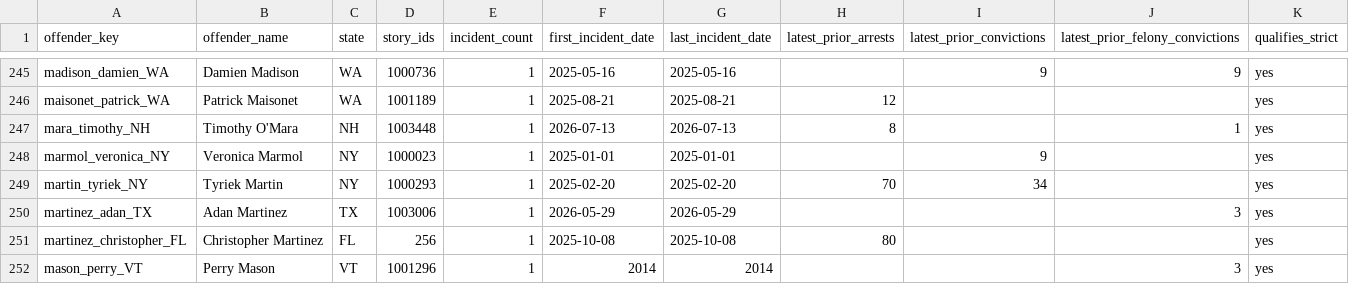
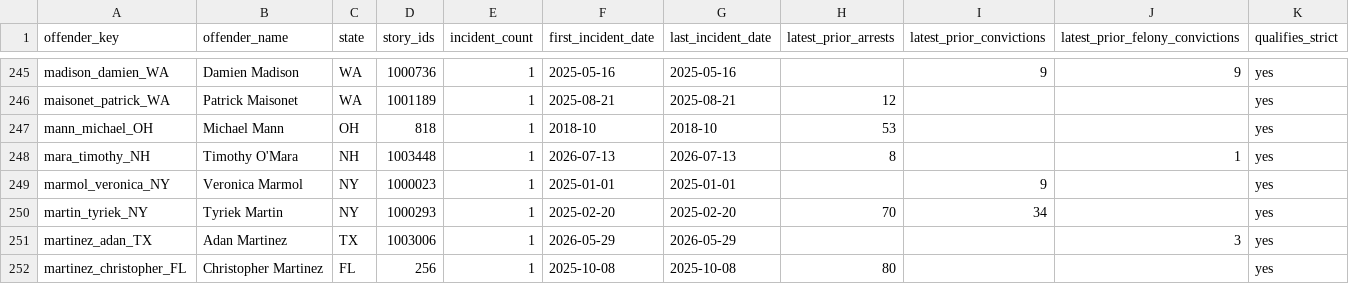
Before and after one commit to CharlesFainLehman/Underincarcerated, a CSV file: data/offenders.csv, drawn as a sheet; only a part is shown, gaps mark what is left out; the shorter side is filled out with more unchanged rows; the diff names each change by its address in the sheet, - before the commit and + after, or states it on an @@ line.

```diff
--- a/data/offenders.csv
+++ b/data/offenders.csv
+row 247: mann_michael_OH | Michael Mann | OH | 818 | 1 | 2018-10 | 2018-10 | 53 |  |  | yes
```
Also changed, not shown: data/backfill/stories.csv, data/removed.csv, 11 other files.
